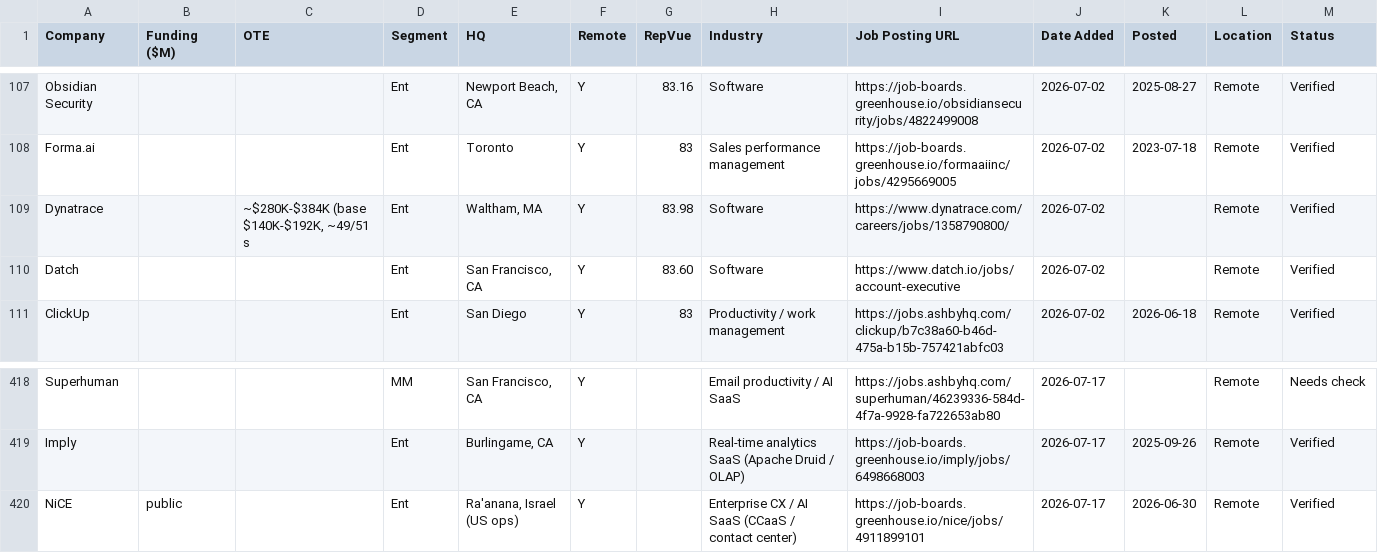
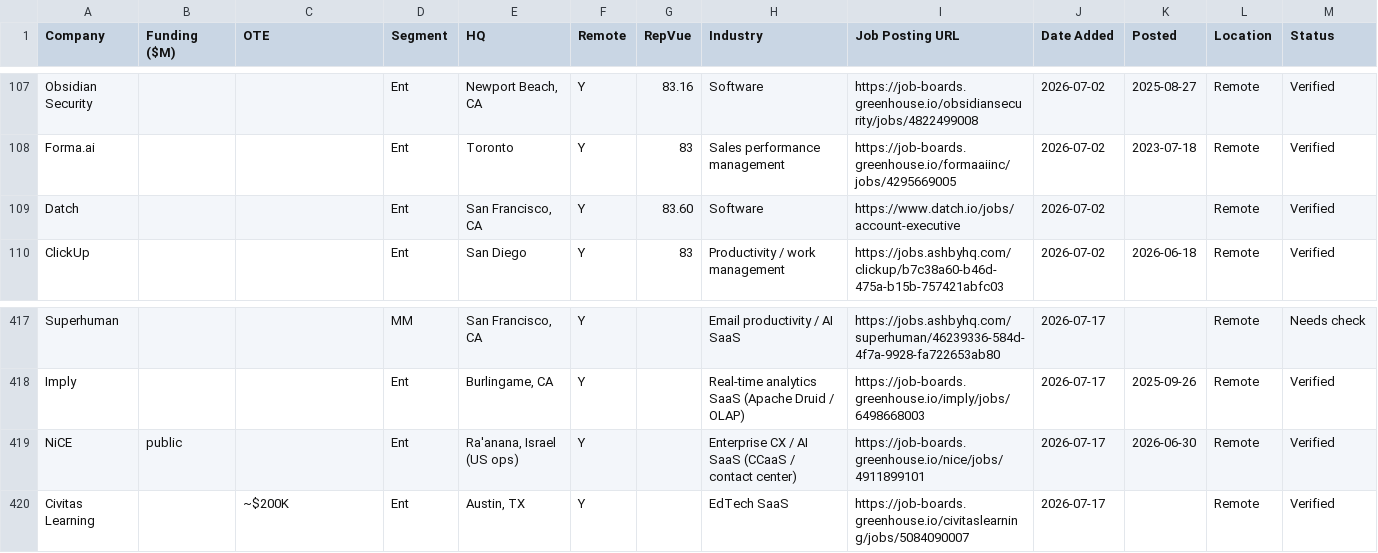
Before and after one commit to eric-hastie/remote-ae-job-hunt, a CSV file: data/2026-07-17.csv, drawn as a sheet; only a part is shown, gaps mark what is left out; removed rows and columns are numbered as before the commit, all else as after; the diff names each change by its address in the sheet, - before the commit and + after, or states it on an @@ line.

```diff
--- a/data/2026-07-17.csv
+++ b/data/2026-07-17.csv
-row 109: Dynatrace |  | ~$280K-$384K (base $140K-$192K, ~49/51 s | Ent | Waltham, MA | Y | 83.98 | Software | https://www.dynatrace.com/careers/jobs/1358790800/ | 2026-07-02 |  | Remote | Verified
+row 420: Civitas Learning |  | ~$200K | Ent | Austin, TX | Y |  | EdTech SaaS | https://job-boards.greenhouse.io/civitaslearning/jobs/5084090007 | 2026-07-17 |  | Remote | Verified
```
Also changed, not shown: data/latest.csv, 3 other files.
